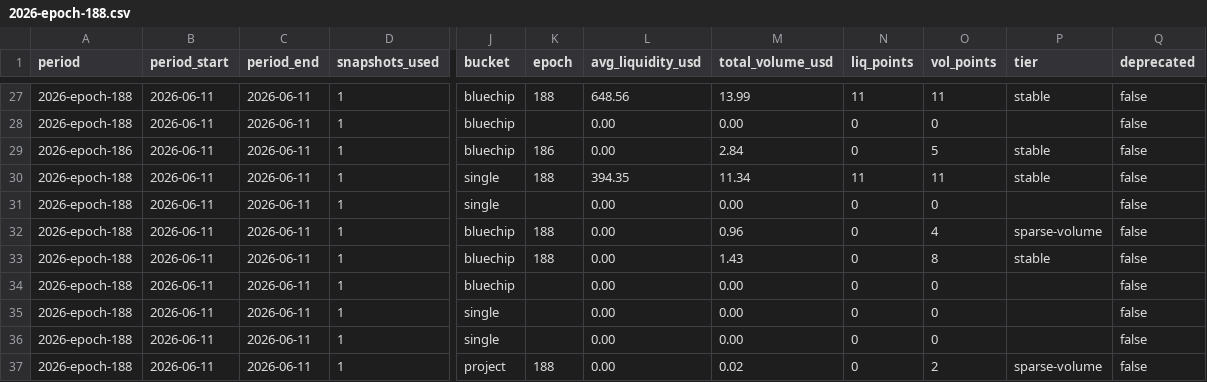
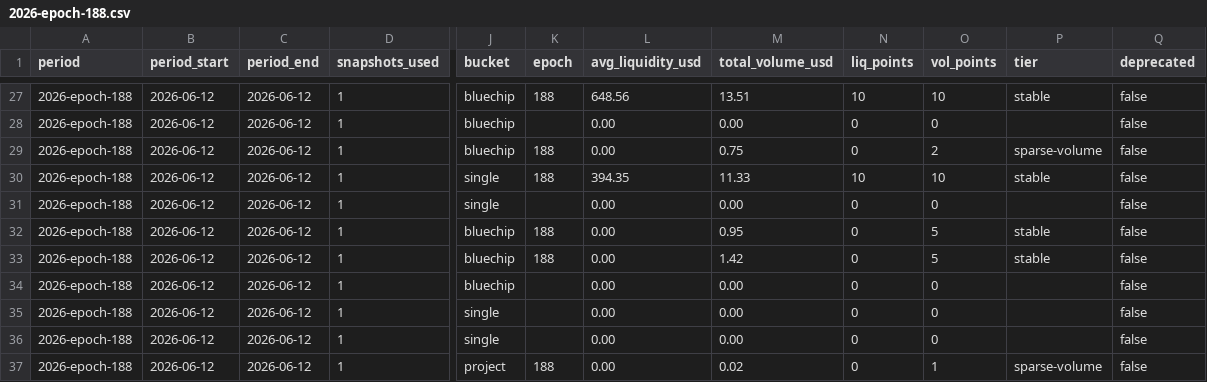
Before and after one commit to defipatriot/astroport-pool-data_2026, a CSV file: data/weekly-avg/2026-epoch-188.csv, drawn as a sheet; only a part is shown, gaps mark what is left out; the diff covers the shown part only; the diff names each change by its address in the sheet, - before the commit and + after, or states it on an @@ line.

Commit message:
📊 Astroport weekly accumulating — epoch 188

```diff
--- a/data/weekly-avg/2026-epoch-188.csv
+++ b/data/weekly-avg/2026-epoch-188.csv
-B27:B37 (period_start): 2026-06-11
+B27:B37 (period_start): 2026-06-12
-C27:C37 (period_end): 2026-06-11
+C27:C37 (period_end): 2026-06-12
-M27 (total_volume_usd): 13.99
+M27 (total_volume_usd): 13.51
-N27 (liq_points): 11
+N27 (liq_points): 10
-O27 (vol_points): 11
+O27 (vol_points): 10
-A29 (period): 2026-epoch-186
+A29 (period): 2026-epoch-188
-K29 (epoch): 186
+K29 (epoch): 188
-M29 (total_volume_usd): 2.84
+M29 (total_volume_usd): 0.75
-O29 (vol_points): 5
+O29 (vol_points): 2
-P29 (tier): stable
+P29 (tier): sparse-volume
-M30 (total_volume_usd): 11.34
+M30 (total_volume_usd): 11.33
-N30 (liq_points): 11
+N30 (liq_points): 10
-O30 (vol_points): 11
+O30 (vol_points): 10
-M32 (total_volume_usd): 0.96
+M32 (total_volume_usd): 0.95
-O32 (vol_points): 4
+O32 (vol_points): 5
-P32 (tier): sparse-volume
+P32 (tier): stable
-M33 (total_volume_usd): 1.43
+M33 (total_volume_usd): 1.42
-O33 (vol_points): 8
+O33 (vol_points): 5
-O37 (vol_points): 2
+O37 (vol_points): 1
```
Also changed, not shown: 141 edited cells elsewhere in this file.
